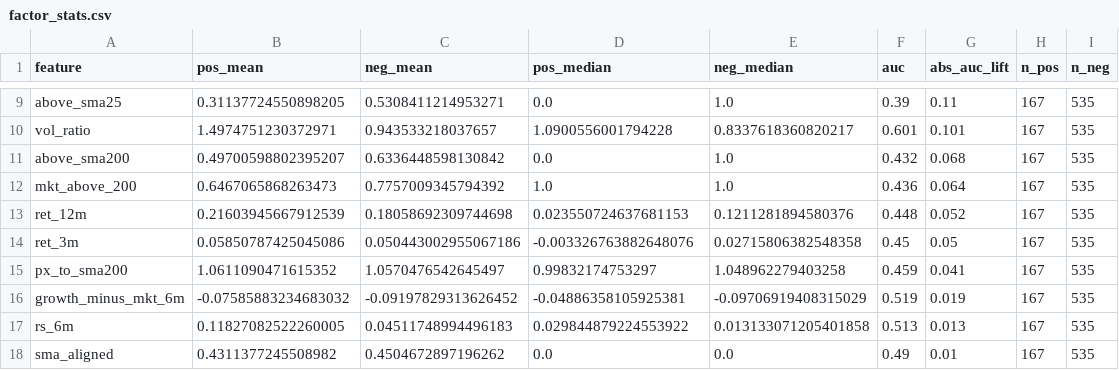
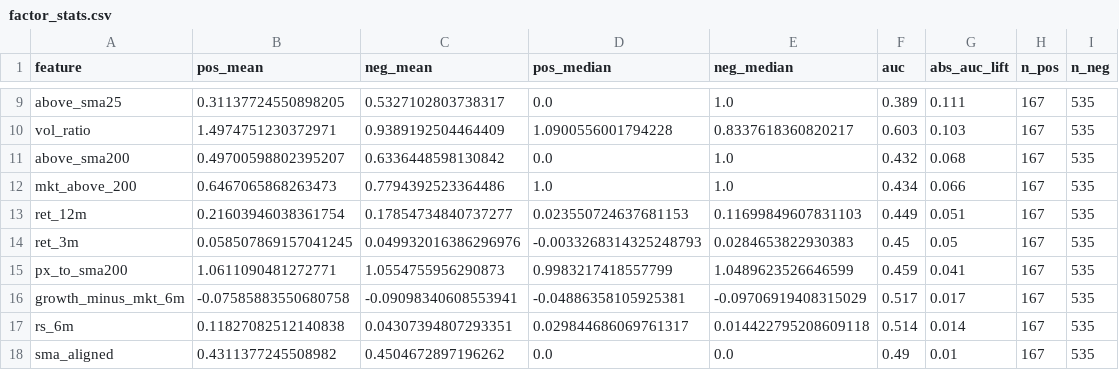
Before and after one commit to satoki252595/StockFactor, a CSV file: experiments/results/factor_stats.csv, drawn as a sheet; only a part is shown, gaps mark what is left out; the diff covers the shown part only; the diff names each change by its address in the sheet, - before the commit and + after, or states it on an @@ line.

```diff
--- a/experiments/results/factor_stats.csv
+++ b/experiments/results/factor_stats.csv
-C9 (neg_mean): 0.5308411214953271
+C9 (neg_mean): 0.5327102803738317
-F9 (auc): 0.39
+F9 (auc): 0.389
-G9 (abs_auc_lift): 0.11
+G9 (abs_auc_lift): 0.111
-C10 (neg_mean): 0.943533218037657
+C10 (neg_mean): 0.9389192504464409
-F10 (auc): 0.601
+F10 (auc): 0.603
-G10 (abs_auc_lift): 0.101
+G10 (abs_auc_lift): 0.103
-C12 (neg_mean): 0.7757009345794392
+C12 (neg_mean): 0.7794392523364486
-F12 (auc): 0.436
+F12 (auc): 0.434
-G12 (abs_auc_lift): 0.064
+G12 (abs_auc_lift): 0.066
-B13 (pos_mean): 0.21603945667912539
+B13 (pos_mean): 0.21603946038361754
-C13 (neg_mean): 0.18058692309744698
+C13 (neg_mean): 0.17854734840737277
-E13 (neg_median): 0.1211281894580376
+E13 (neg_median): 0.11699849607831103
-F13 (auc): 0.448
+F13 (auc): 0.449
-G13 (abs_auc_lift): 0.052
+G13 (abs_auc_lift): 0.051
-B14 (pos_mean): 0.05850787425045086
+B14 (pos_mean): 0.058507869157041245
-C14 (neg_mean): 0.050443002955067186
+C14 (neg_mean): 0.049932016386296976
-D14 (pos_median): -0.003326763882648076
+D14 (pos_median): -0.0033268314325248793
-E14 (neg_median): 0.02715806382548358
+E14 (neg_median): 0.0284653822930383
-B15 (pos_mean): 1.0611090471615352
+B15 (pos_mean): 1.0611090481272771
-C15 (neg_mean): 1.0570476542645497
+C15 (neg_mean): 1.0554755956290873
-D15 (pos_median): 0.99832174753297
+D15 (pos_median): 0.9983217418557799
-E15 (neg_median): 1.048962279403258
+E15 (neg_median): 1.0489623526646599
-B16 (pos_mean): -0.07585883234683032
+B16 (pos_mean): -0.07585883550680758
-C16 (neg_mean): -0.09197829313626452
+C16 (neg_mean): -0.09098340608553941
-F16 (auc): 0.519
+F16 (auc): 0.517
-G16 (abs_auc_lift): 0.019
+G16 (abs_auc_lift): 0.017
-B17 (pos_mean): 0.11827082522260005
+B17 (pos_mean): 0.11827082512140838
-C17 (neg_mean): 0.04511748994496183
+C17 (neg_mean): 0.04307394807293351
-D17 (pos_median): 0.029844879224553922
+D17 (pos_median): 0.029844686069761317
-E17 (neg_median): 0.013133071205401858
+E17 (neg_median): 0.014422795208609118
-F17 (auc): 0.513
+F17 (auc): 0.514
-G17 (abs_auc_lift): 0.013
+G17 (abs_auc_lift): 0.014
```
Also changed, not shown: 1 added row, 1 removed row and 38 edited cells elsewhere in this file, experiments/results/rule_stats.csv, 1 other file.
